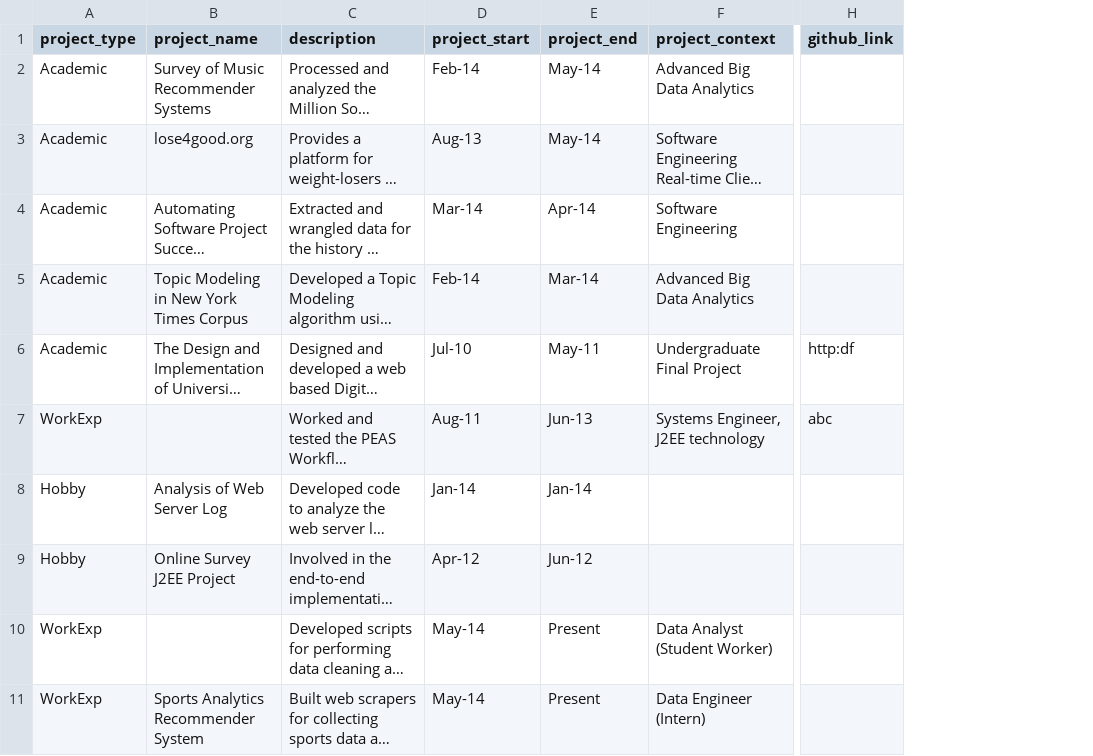
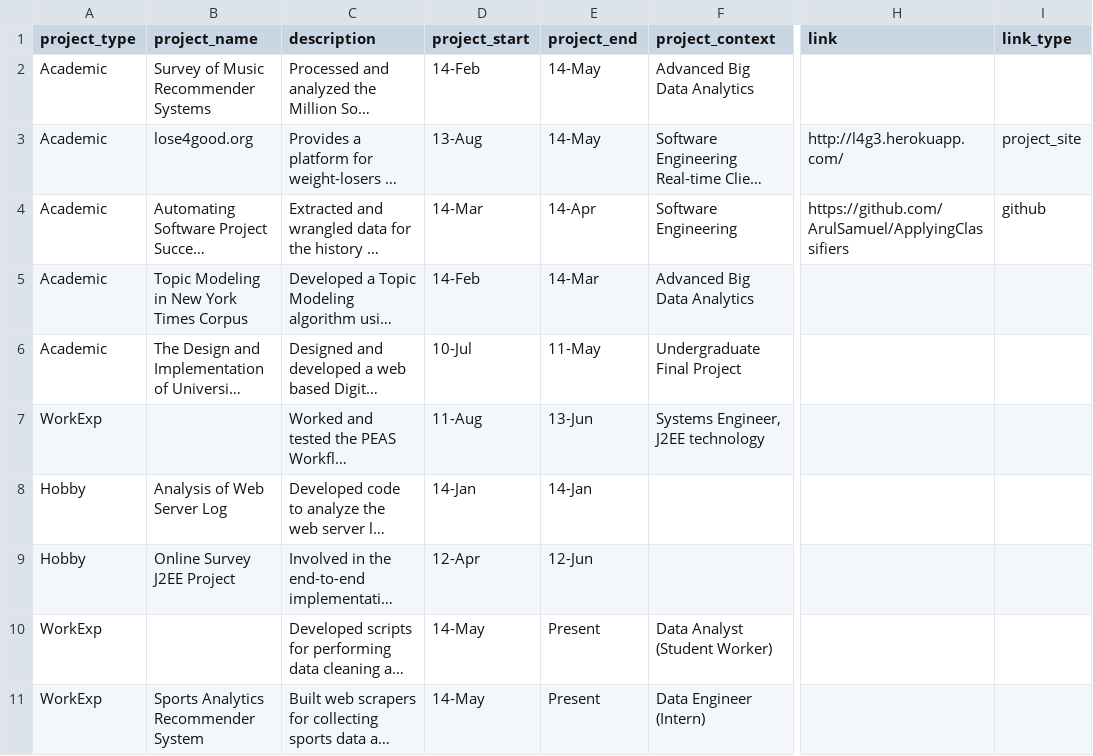
Before and after one commit to ArulSamuel/Portfolio, a CSV file: data/projects.csv, drawn as a sheet; only a part is shown, gaps mark what is left out; long unchanged cells end in …; removed rows and columns are numbered as before the commit, all else as after; the diff names each change by its address in the sheet, - before the commit and + after, or states it on an @@ line.

Commit message:
Adding dynamically added links for the projects (website, github)

```diff
--- a/data/projects.csv
+++ b/data/projects.csv
-column H (github_link), rows 6-7: http:df | abc
+column H (link), rows 3-4: http://l4g3.herokuapp.com/ | https://github.com/ArulSamuel/ApplyingClassifiers
+column I (link_type), rows 3-4: project_site | github
-D2 (project_start): Feb-14
+D2 (project_start): 14-Feb
-E2:E3 (project_end): May-14
+E2:E3 (project_end): 14-May
-D3 (project_start): Aug-13
+D3 (project_start): 13-Aug
-D4 (project_start): Mar-14
+D4 (project_start): 14-Mar
-E4 (project_end): Apr-14
+E4 (project_end): 14-Apr
-D5 (project_start): Feb-14
+D5 (project_start): 14-Feb
-E5 (project_end): Mar-14
+E5 (project_end): 14-Mar
-D6 (project_start): Jul-10
+D6 (project_start): 10-Jul
-E6 (project_end): May-11
+E6 (project_end): 11-May
-D7 (project_start): Aug-11
+D7 (project_start): 11-Aug
-E7 (project_end): Jun-13
+E7 (project_end): 13-Jun
-D8 (project_start): Jan-14
+D8 (project_start): 14-Jan
-E8 (project_end): Jan-14
+E8 (project_end): 14-Jan
-D9 (project_start): Apr-12
+D9 (project_start): 12-Apr
-E9 (project_end): Jun-12
+E9 (project_end): 12-Jun
-D10:D11 (project_start): May-14
+D10:D11 (project_start): 14-May
```
Also changed, not shown: 5 other files.
